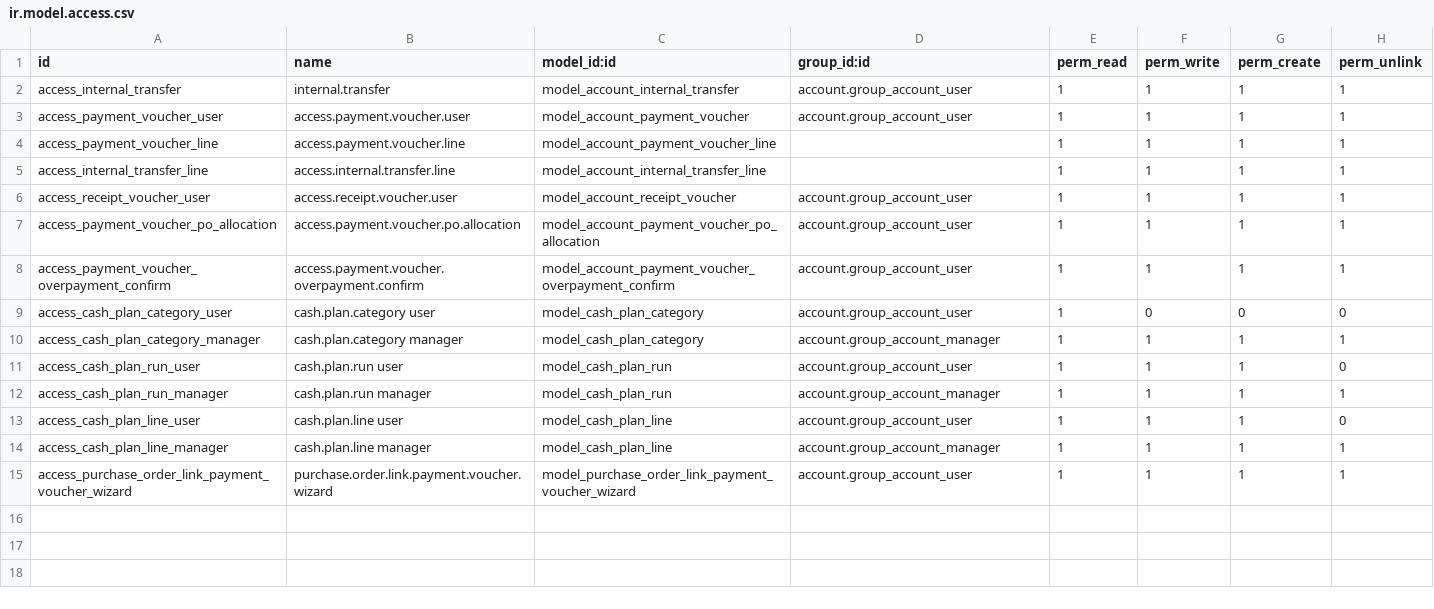
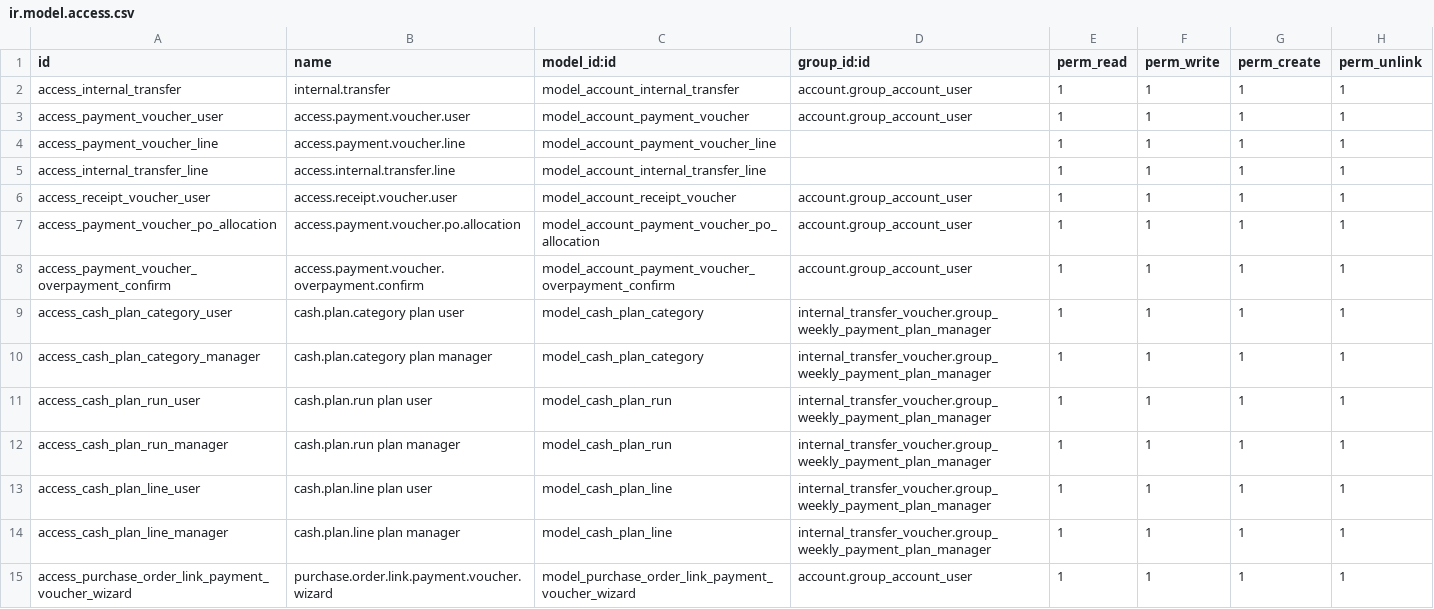
Before and after one commit to Kinan-absar/odoo_custom, a CSV file: custom_addons/internal_transfer_voucher/security/ir.model.access.csv, drawn as a sheet.

```diff
--- a/custom_addons/internal_transfer_voucher/security/ir.model.access.csv
+++ b/custom_addons/internal_transfer_voucher/security/ir.model.access.csv
@@ -8,8 +8,8 @@ access_payment_voucher_po_allocation,access.payment.voucher.po.allocation,model_
 access_payment_voucher_overpayment_confirm,access.payment.voucher.overpayment.confirm,model_account_payment_voucher_overpayment_confirm,account.group_account_user,1,1,1,1
-access_cash_plan_category_user,cash.plan.category user,model_cash_plan_category,account.group_account_user,1,0,0,0
-access_cash_plan_category_manager,cash.plan.category manager,model_cash_plan_category,account.group_account_manager,1,1,1,1
-access_cash_plan_run_user,cash.plan.run user,model_cash_plan_run,account.group_account_user,1,1,1,0
-access_cash_plan_run_manager,cash.plan.run manager,model_cash_plan_run,account.group_account_manager,1,1,1,1
-access_cash_plan_line_user,cash.plan.line user,model_cash_plan_line,account.group_account_user,1,1,1,0
-access_cash_plan_line_manager,cash.plan.line manager,model_cash_plan_line,account.group_account_manager,1,1,1,1
+access_cash_plan_category_user,cash.plan.category plan user,model_cash_plan_category,internal_transfer_voucher.group_weekly_payment_plan_manager,1,1,1,1
+access_cash_plan_category_manager,cash.plan.category plan manager,model_cash_plan_category,internal_transfer_voucher.group_weekly_payment_plan_manager,1,1,1,1
+access_cash_plan_run_user,cash.plan.run plan user,model_cash_plan_run,internal_transfer_voucher.group_weekly_payment_plan_manager,1,1,1,1
+access_cash_plan_run_manager,cash.plan.run plan manager,model_cash_plan_run,internal_transfer_voucher.group_weekly_payment_plan_manager,1,1,1,1
+access_cash_plan_line_user,cash.plan.line plan user,model_cash_plan_line,internal_transfer_voucher.group_weekly_payment_plan_manager,1,1,1,1
+access_cash_plan_line_manager,cash.plan.line plan manager,model_cash_plan_line,internal_transfer_voucher.group_weekly_payment_plan_manager,1,1,1,1
 access_purchase_order_link_payment_voucher_wizard,purchase.order.link.payment.voucher.wizard,model_purchase_order_link_payment_voucher_wizard,account.group_account_user,1,1,1,1
```
Also changed, not shown: 11 other files.
